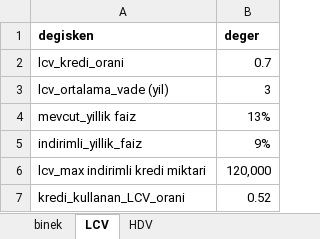
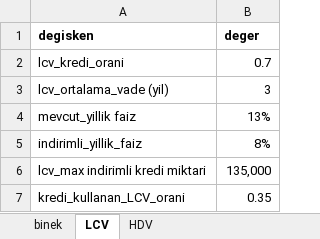
Before and after one commit to Senzeybek/TR_tax_system, an Excel workbook: r_input/kredi_indirimi.xlsx, sheet LCV, drawn as a sheet; values as stored, in another font and other column widths than the file's, no borders; the diff names each change by its address in the sheet, - before the commit and + after, or states it on an @@ line.

```diff
--- a/r_input/kredi_indirimi.xlsx (sheet LCV)
+++ b/r_input/kredi_indirimi.xlsx (sheet LCV)
-B5 (deger): 9%
+B5 (deger): 8%
-B6 (deger): 120,000
+B6 (deger): 135,000
-B7 (deger): 0.52
+B7 (deger): 0.35
```
Also changed, not shown: sheet HDV, sheet binek, r_input/hurda_tesviki.xlsx, r_input/mtv_oranlari.xlsx, 8 other files.
